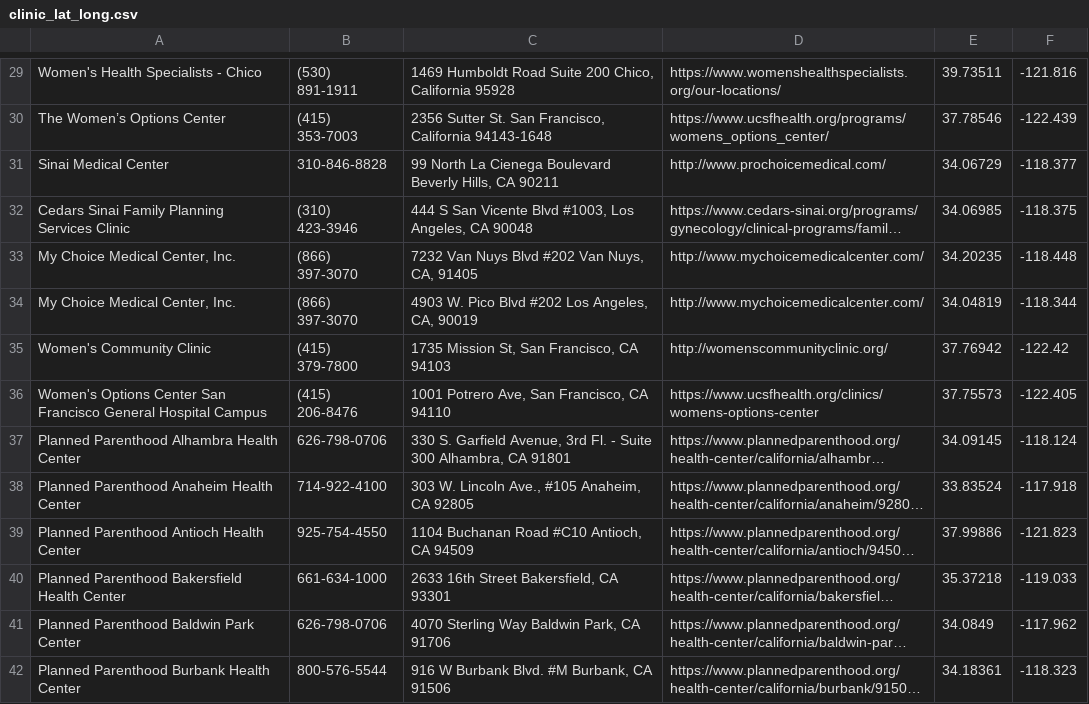
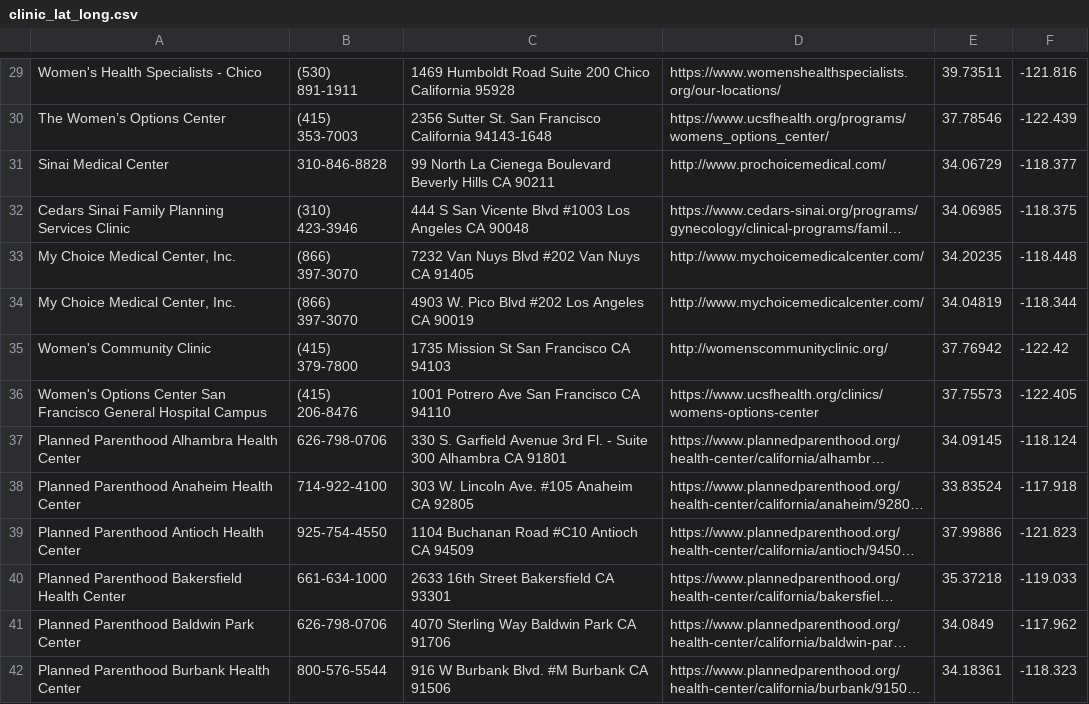
Before and after one commit to donovantok/hello-world, a CSV file: clinic_lat_long.csv, drawn as a sheet; only a part is shown, gaps mark what is left out; long unchanged cells end in …; the diff covers the shown part only; the diff names each change by its address in the sheet, - before the commit and + after, or states it on an @@ line.

```diff
--- a/clinic_lat_long.csv
+++ b/clinic_lat_long.csv
-C29: …Suite 200 Chico, California 95928
+C29: …Suite 200 Chico California 95928
-C30: …St. San Francisco, California 94143-1648
+C30: …St. San Francisco California 94143-1648
-C31: …Boulevard Beverly Hills, CA 90211
+C31: …Boulevard Beverly Hills CA 90211
-C32: …Vicente Blvd #1003, Los Angeles, CA 90048
+C32: …Vicente Blvd #1003 Los Angeles CA 90048
-C33: 7232 Van Nuys Blvd #202 Van Nuys, CA, 91405
+C33: 7232 Van Nuys Blvd #202 Van Nuys CA 91405
-C34: 4903 W. Pico Blvd #202 Los Angeles, CA, 90019
+C34: 4903 W. Pico Blvd #202 Los Angeles CA 90019
-C35: 1735 Mission St, San Francisco, CA 94103
+C35: 1735 Mission St San Francisco CA 94103
-C36: 1001 Potrero Ave, San Francisco, CA 94110
+C36: 1001 Potrero Ave San Francisco CA 94110
-C37: …S. Garfield Avenue, 3rd Fl. - Suite 300 Alhambra, CA 91801
+C37: …S. Garfield Avenue 3rd Fl. - Suite 300 Alhambra CA 91801
-C38: 303 W. Lincoln Ave., #105 Anaheim, CA 92805
+C38: 303 W. Lincoln Ave. #105 Anaheim CA 92805
-C39: 1104 Buchanan Road #C10 Antioch, CA 94509
+C39: 1104 Buchanan Road #C10 Antioch CA 94509
-C40: 2633 16th Street Bakersfield, CA 93301
+C40: 2633 16th Street Bakersfield CA 93301
-C41: 4070 Sterling Way Baldwin Park, CA 91706
+C41: 4070 Sterling Way Baldwin Park CA 91706
-C42: 916 W Burbank Blvd. #M Burbank, CA 91506
+C42: 916 W Burbank Blvd. #M Burbank CA 91506
```
Also changed, not shown: 121 edited cells elsewhere in this file.
